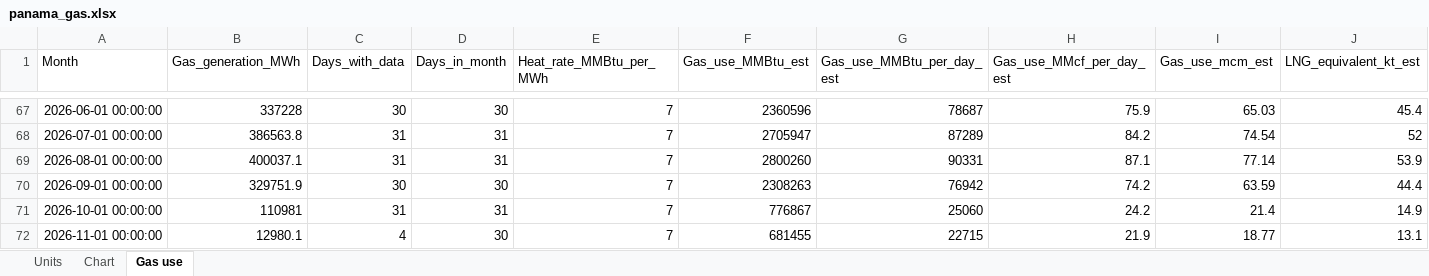
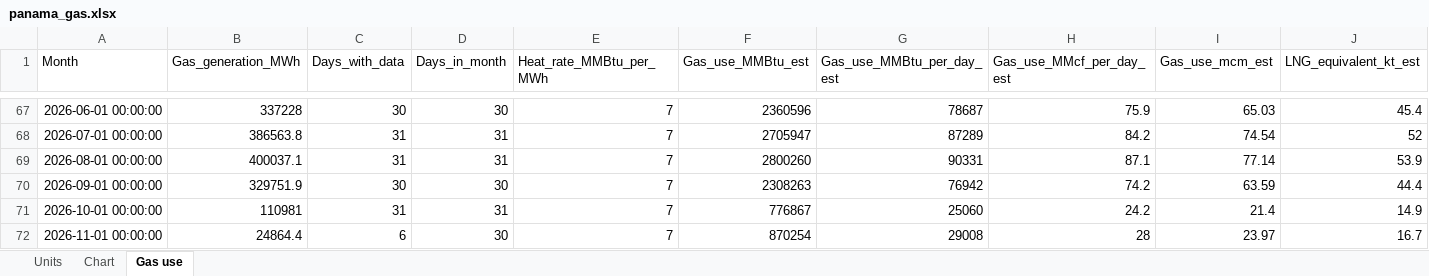
Before and after one commit to thomasdalton9/Energy-public, an Excel workbook: output/Data and Chart Outputs/panama_gas.xlsx, sheet Gas use, drawn as a sheet; only a part is shown, gaps mark what is left out; values as stored, in another font and other column widths than the file's, no borders; the diff names each change by its address in the sheet, - before the commit and + after, or states it on an @@ line.

```diff
--- a/output/Data and Chart Outputs/panama_gas.xlsx (sheet Gas use)
+++ b/output/Data and Chart Outputs/panama_gas.xlsx (sheet Gas use)
-B72 (Gas_generation_MWh): 12980.1
+B72 (Gas_generation_MWh): 24864.4
-C72 (Days_with_data): 4
+C72 (Days_with_data): 6
-F72 (Gas_use_MMBtu_est): 681455
+F72 (Gas_use_MMBtu_est): 870254
-G72 (Gas_use_MMBtu_per_day_est): 22715
+G72 (Gas_use_MMBtu_per_day_est): 29008
-H72 (Gas_use_MMcf_per_day_est): 21.9
+H72 (Gas_use_MMcf_per_day_est): 28
-I72 (Gas_use_mcm_est): 18.77
+I72 (Gas_use_mcm_est): 23.97
-J72 (LNG_equivalent_kt_est): 13.1
+J72 (LNG_equivalent_kt_est): 16.7
```
Also changed, not shown: sheet Chart, output/Data and Chart Outputs/panama_power_generation_daily.xlsx.
